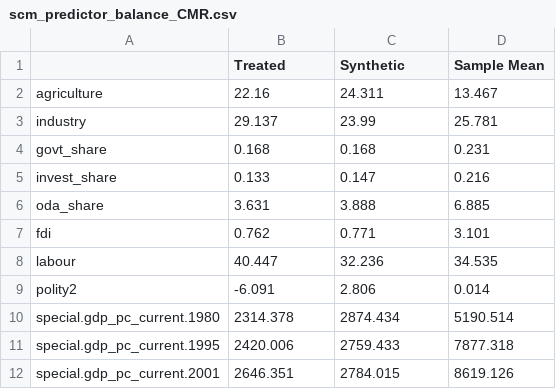
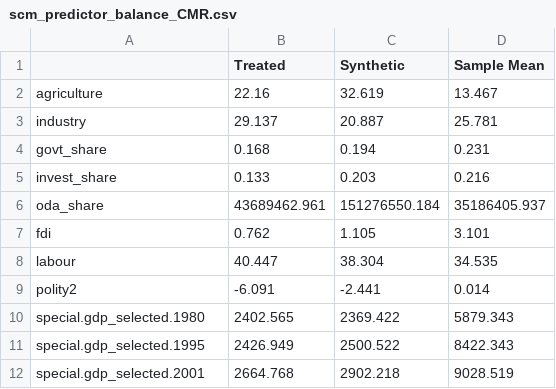
Before and after one commit to emschuck/macro3_project, a CSV file: output/tables/scm_predictor_balance_CMR.csv, drawn as a sheet.

```diff
--- a/output/tables/scm_predictor_balance_CMR.csv
+++ b/output/tables/scm_predictor_balance_CMR.csv
@@ -1,12 +1,12 @@
 "","Treated","Synthetic","Sample Mean"
-"agriculture",22.16,24.311,13.467
-"industry",29.137,23.99,25.781
-"govt_share",0.168,0.168,0.231
-"invest_share",0.133,0.147,0.216
-"oda_share",3.631,3.888,6.885
-"fdi",0.762,0.771,3.101
-"labour",40.447,32.236,34.535
-"polity2",-6.091,2.806,0.014
-"special.gdp_pc_current.1980",2314.378,2874.434,5190.514
-"special.gdp_pc_current.1995",2420.006,2759.433,7877.318
-"special.gdp_pc_current.2001",2646.351,2784.015,8619.126
+"agriculture",22.16,32.619,13.467
+"industry",29.137,20.887,25.781
+"govt_share",0.168,0.194,0.231
+"invest_share",0.133,0.203,0.216
+"oda_share",43689462.961,151276550.184,35186405.937
+"fdi",0.762,1.105,3.101
+"labour",40.447,38.304,34.535
+"polity2",-6.091,-2.441,0.014
+"special.gdp_selected.1980",2402.565,2369.422,5879.343
+"special.gdp_selected.1995",2426.949,2500.522,8422.343
+"special.gdp_selected.2001",2664.768,2902.218,9028.519
```
Also changed, not shown: output/tables/scm_predictor_balance_NER.csv, output/tables/scm_predictor_balance_SEN.csv, 49 other files.
